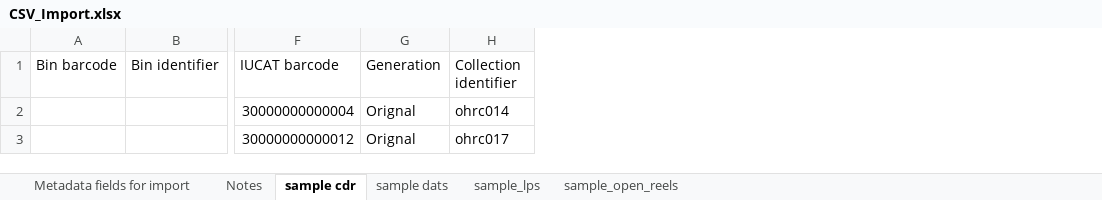
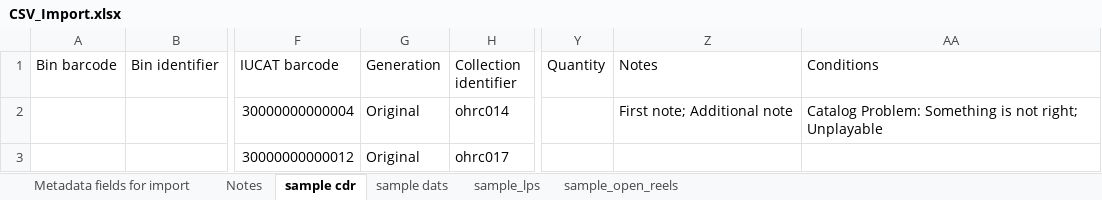
Before and after one commit to IUBLibTech/physical_object_database, an Excel workbook: public/CSV_Import.xlsx, sheet sample cdr, drawn as a sheet; only a part is shown, gaps mark what is left out; values as stored, in another font and other column widths than the file's, no borders; the diff names each change by its address in the sheet, - before the commit and + after, or states it on an @@ line.

Commit message:
Updated CSV_Import document, spec tests, and test upload file for Quantity handling.

```diff
--- a/public/CSV_Import.xlsx (sheet sample cdr)
+++ b/public/CSV_Import.xlsx (sheet sample cdr)
+column Y (Quantity), empty
+column Z (Notes), row 2: First note; Additional note
+column AA (Conditions), row 2: Catalog Problem: Something is not right; Unplayable
-G2:G3 (Generation): Orignal
+G2:G3 (Generation): Original
```
Also changed, not shown: sheet Notes, sheet sample dats, sheet sample_open_reels, sheet sample_lps, sheet Metadata fields for import, 5 other files.
